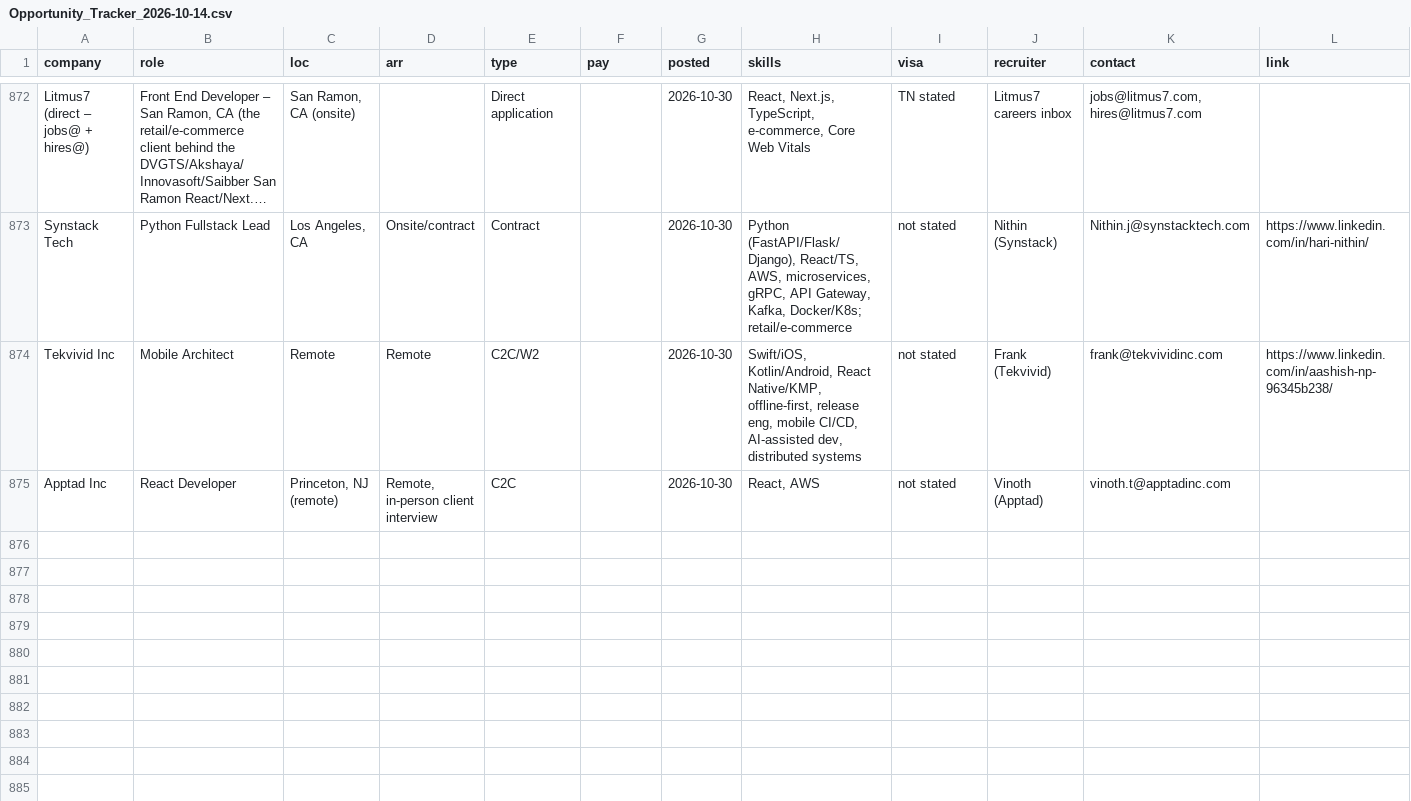
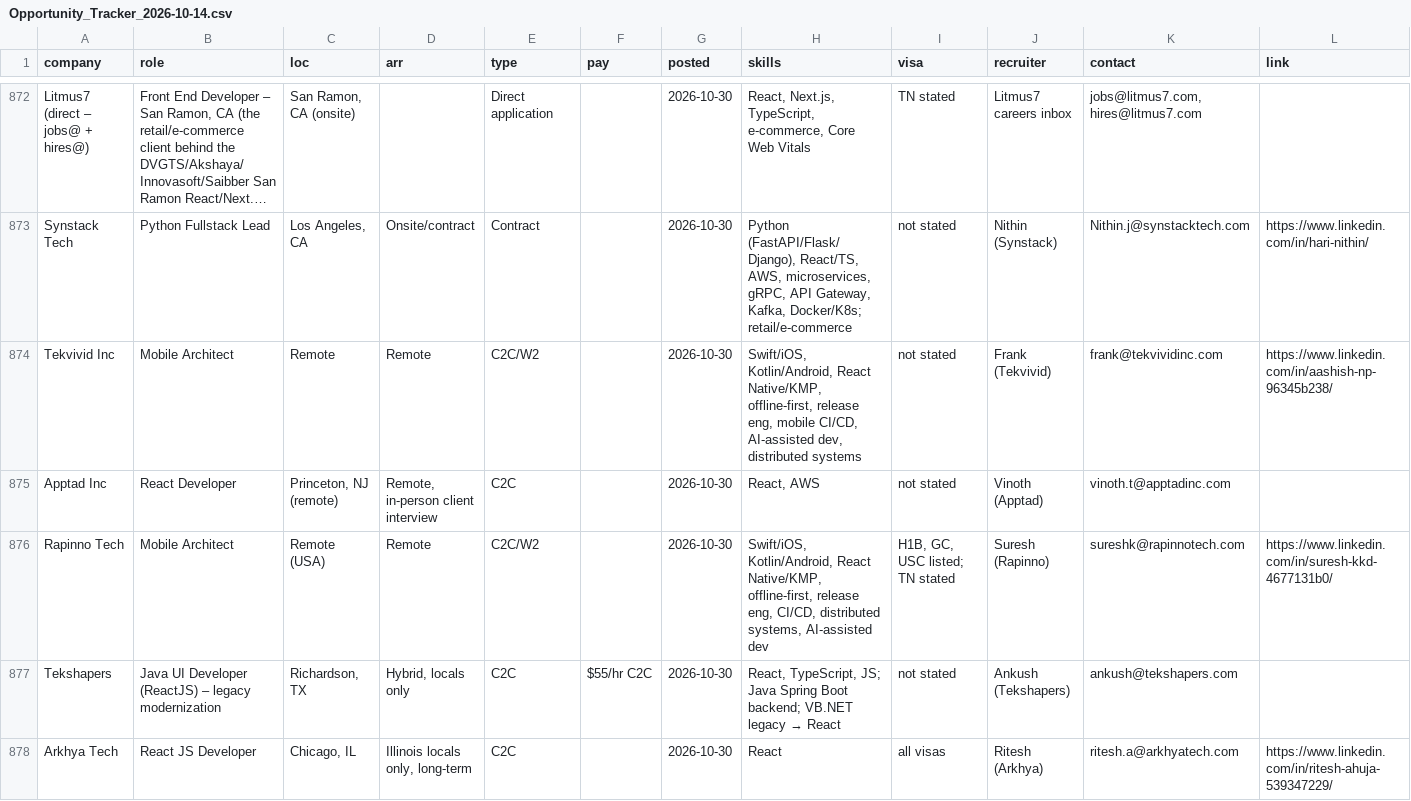
Before and after one commit to aaronrl25/outreach-pipeline-claude-day, a CSV file: data/2026-10-14/Opportunity_Tracker_2026-10-14.csv, drawn as a sheet; only a part is shown, gaps mark what is left out; long unchanged cells end in …; rows hold the shown columns only; the diff names each change by its address in the sheet, - before the commit and + after, or states it on an @@ line.

```diff
--- a/data/2026-10-14/Opportunity_Tracker_2026-10-14.csv
+++ b/data/2026-10-14/Opportunity_Tracker_2026-10-14.csv
+row 876: Rapinno Tech | Mobile Architect | Remote (USA) | Remote | C2C/W2 |  | 2026-10-30 | Swift/iOS, Kotlin/Android, React Native/KMP, offline-first, release eng, CI/CD, distributed systems, AI-assisted dev | H1B, GC, USC listed; TN stated | Suresh (Rapinno) | sureshk@rapinnotech.com | https://www.linkedin.com/in/suresh-kkd-4677131b0/
+row 877: Tekshapers | Java UI Developer (ReactJS) – legacy modernization | Richardson, TX | Hybrid, locals only | C2C | $55/hr C2C | 2026-10-30 | React, TypeScript, JS; Java Spring Boot backend; VB.NET legacy → React | not stated | Ankush (Tekshapers) | ankush@tekshapers.com
+row 878: Arkhya Tech | React JS Developer | Chicago, IL | Illinois locals only, long-term | C2C |  | 2026-10-30 | React | all visas | Ritesh (Arkhya) | ritesh.a@arkhyatech.com | https://www.linkedin.com/in/ritesh-ahuja-539347229/
```
Also changed, not shown: data/2026-10-14/Outreach_Log.csv, 6 other files.
